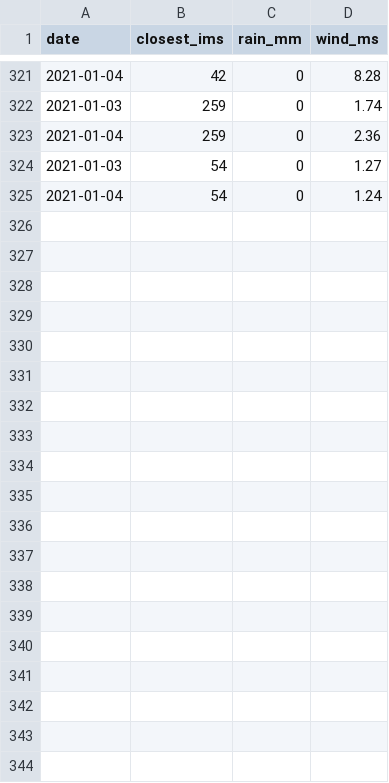
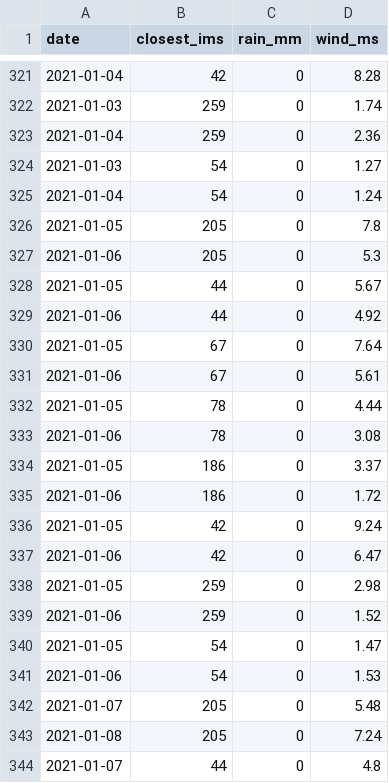
Before and after one commit to dpelleg/notebooks, a CSV file: mudguard/data/climate/weather_days.csv, drawn as a sheet; only a part is shown, gaps mark what is left out; the diff covers the shown part only; the diff names each change by its address in the sheet, - before the commit and + after, or states it on an @@ line.

```diff
--- a/mudguard/data/climate/weather_days.csv
+++ b/mudguard/data/climate/weather_days.csv
+row 326: 2021-01-05 | 205 | 0 | 7.8
+row 327: 2021-01-06 | 205 | 0 | 5.3
+row 328: 2021-01-05 | 44 | 0 | 5.67
+row 329: 2021-01-06 | 44 | 0 | 4.92
+row 330: 2021-01-05 | 67 | 0 | 7.64
+row 331: 2021-01-06 | 67 | 0 | 5.61
+row 332: 2021-01-05 | 78 | 0 | 4.44
+row 333: 2021-01-06 | 78 | 0 | 3.08
+row 334: 2021-01-05 | 186 | 0 | 3.37
+row 335: 2021-01-06 | 186 | 0 | 1.72
+row 336: 2021-01-05 | 42 | 0 | 9.24
+row 337: 2021-01-06 | 42 | 0 | 6.47
+row 338: 2021-01-05 | 259 | 0 | 2.98
+row 339: 2021-01-06 | 259 | 0 | 1.52
+row 340: 2021-01-05 | 54 | 0 | 1.47
+row 341: 2021-01-06 | 54 | 0 | 1.53
+row 342: 2021-01-07 | 205 | 0 | 5.48
+row 343: 2021-01-08 | 205 | 0 | 7.24
+row 344: 2021-01-07 | 44 | 0 | 4.8
```
Also changed, not shown: 21 added rows elsewhere in this file, mudguard/data/segments/segments.csv, 10 other files.
